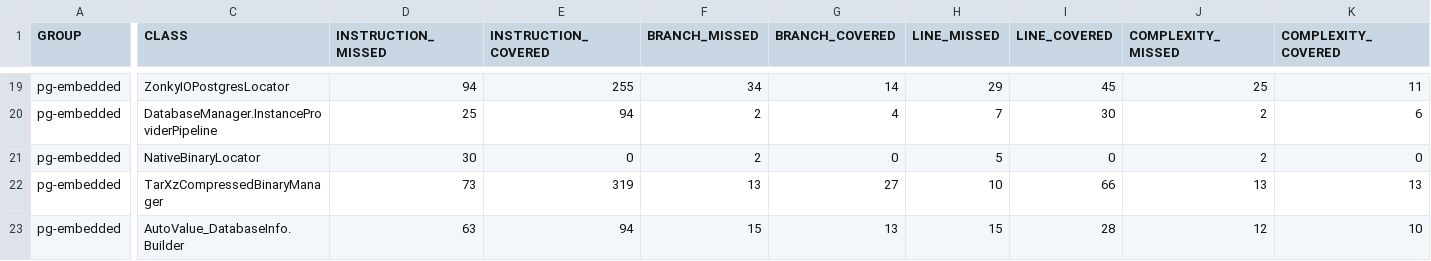
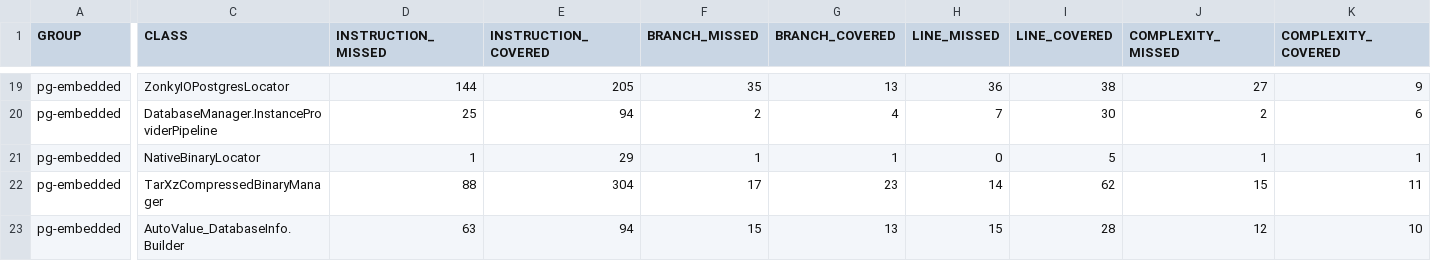
Before and after one commit to hgschmie/pg-embedded.github.io, a CSV file: development/jacoco/jacoco.csv, drawn as a sheet; only a part is shown, gaps mark what is left out; the diff covers the shown part only; the diff names each change by its address in the sheet, - before the commit and + after, or states it on an @@ line.

```diff
--- a/development/jacoco/jacoco.csv
+++ b/development/jacoco/jacoco.csv
-D19 (INSTRUCTION_MISSED): 94
+D19 (INSTRUCTION_MISSED): 144
-E19 (INSTRUCTION_COVERED): 255
+E19 (INSTRUCTION_COVERED): 205
-F19 (BRANCH_MISSED): 34
+F19 (BRANCH_MISSED): 35
-G19 (BRANCH_COVERED): 14
+G19 (BRANCH_COVERED): 13
-H19 (LINE_MISSED): 29
+H19 (LINE_MISSED): 36
-I19 (LINE_COVERED): 45
+I19 (LINE_COVERED): 38
-J19 (COMPLEXITY_MISSED): 25
+J19 (COMPLEXITY_MISSED): 27
-K19 (COMPLEXITY_COVERED): 11
+K19 (COMPLEXITY_COVERED): 9
-D21 (INSTRUCTION_MISSED): 30
+D21 (INSTRUCTION_MISSED): 1
-E21 (INSTRUCTION_COVERED): 0
+E21 (INSTRUCTION_COVERED): 29
-F21 (BRANCH_MISSED): 2
+F21 (BRANCH_MISSED): 1
-G21 (BRANCH_COVERED): 0
+G21 (BRANCH_COVERED): 1
-H21 (LINE_MISSED): 5
+H21 (LINE_MISSED): 0
-I21 (LINE_COVERED): 0
+I21 (LINE_COVERED): 5
-J21 (COMPLEXITY_MISSED): 2
+J21 (COMPLEXITY_MISSED): 1
-K21 (COMPLEXITY_COVERED): 0
+K21 (COMPLEXITY_COVERED): 1
-D22 (INSTRUCTION_MISSED): 73
+D22 (INSTRUCTION_MISSED): 88
-E22 (INSTRUCTION_COVERED): 319
+E22 (INSTRUCTION_COVERED): 304
-F22 (BRANCH_MISSED): 13
+F22 (BRANCH_MISSED): 17
-G22 (BRANCH_COVERED): 27
+G22 (BRANCH_COVERED): 23
-H22 (LINE_MISSED): 10
+H22 (LINE_MISSED): 14
-I22 (LINE_COVERED): 66
+I22 (LINE_COVERED): 62
-J22 (COMPLEXITY_MISSED): 13
+J22 (COMPLEXITY_MISSED): 15
-K22 (COMPLEXITY_COVERED): 13
+K22 (COMPLEXITY_COVERED): 11
```
Also changed, not shown: 2 moved rows and 42 edited cells elsewhere in this file, 51 other files.
